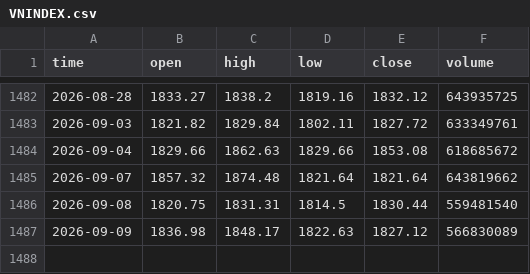
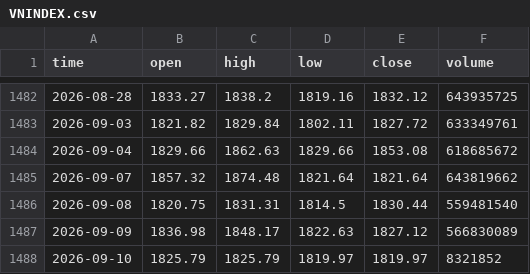
Before and after one commit to HoangNguyetHa0310/StockNews, a CSV file: data_cache/VNINDEX.csv, drawn as a sheet; only a part is shown, gaps mark what is left out; the diff names each change by its address in the sheet, - before the commit and + after, or states it on an @@ line.

```diff
--- a/data_cache/VNINDEX.csv
+++ b/data_cache/VNINDEX.csv
+row 1488: 2026-09-10 | 1825.79 | 1825.79 | 1819.97 | 1819.97 | 8321852
```
Also changed, not shown: data_cache/ACB.csv, data_cache/PLX.csv, 39 other files.
